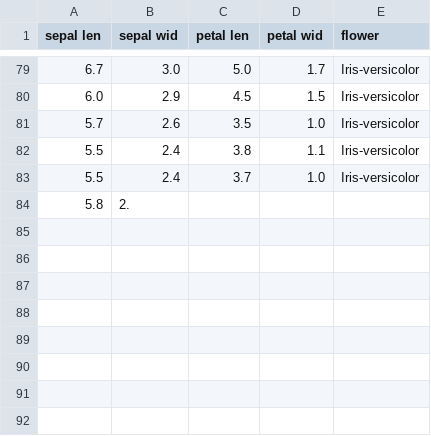
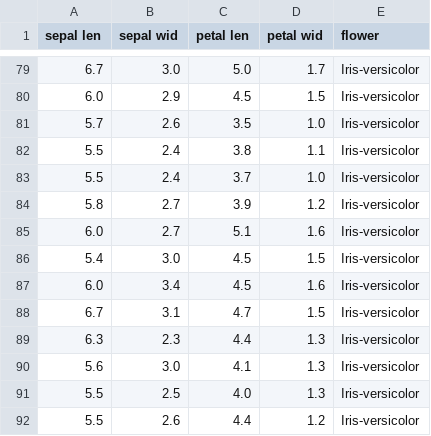
Before and after one commit to qonv/Instruments, a CSV file: data/iris.csv, drawn as a sheet; only a part is shown, gaps mark what is left out.

Commit message:
fixes #83

```diff
--- a/data/iris.csv
+++ b/data/iris.csv
@@ -83,2 +83,10 @@ sepal len, sepal wid, petal len, petal wid, flower
 5.5,2.4,3.7,1.0,Iris-versicolor
-5.8,2.
+5.8,2.7,3.9,1.2,Iris-versicolor
+6.0,2.7,5.1,1.6,Iris-versicolor
+5.4,3.0,4.5,1.5,Iris-versicolor
+6.0,3.4,4.5,1.6,Iris-versicolor
+6.7,3.1,4.7,1.5,Iris-versicolor
+6.3,2.3,4.4,1.3,Iris-versicolor
+5.6,3.0,4.1,1.3,Iris-versicolor
+5.5,2.5,4.0,1.3,Iris-versicolor
+5.5,2.6,4.4,1.2,Iris-versicolor
```
